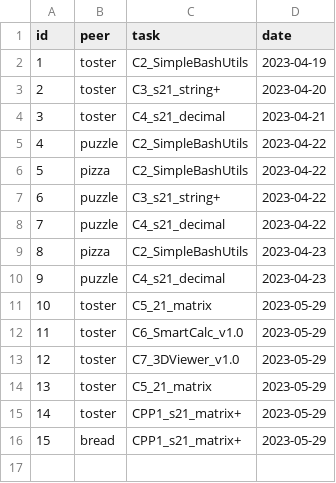
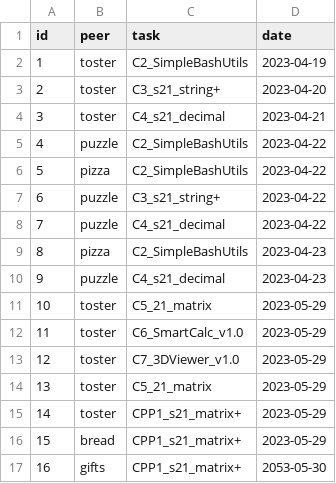
Before and after one commit to devaoted/S21-SQL, a CSV file: datasets/checks.csv, drawn as a sheet; the diff names each change by its address in the sheet, - before the commit and + after, or states it on an @@ line.

```diff
--- a/datasets/checks.csv
+++ b/datasets/checks.csv
+row 17: 16 | gifts | CPP1_s21_matrix+ | 2053-05-30
```
Also changed, not shown: datasets/p2p.csv, 3 other files.
